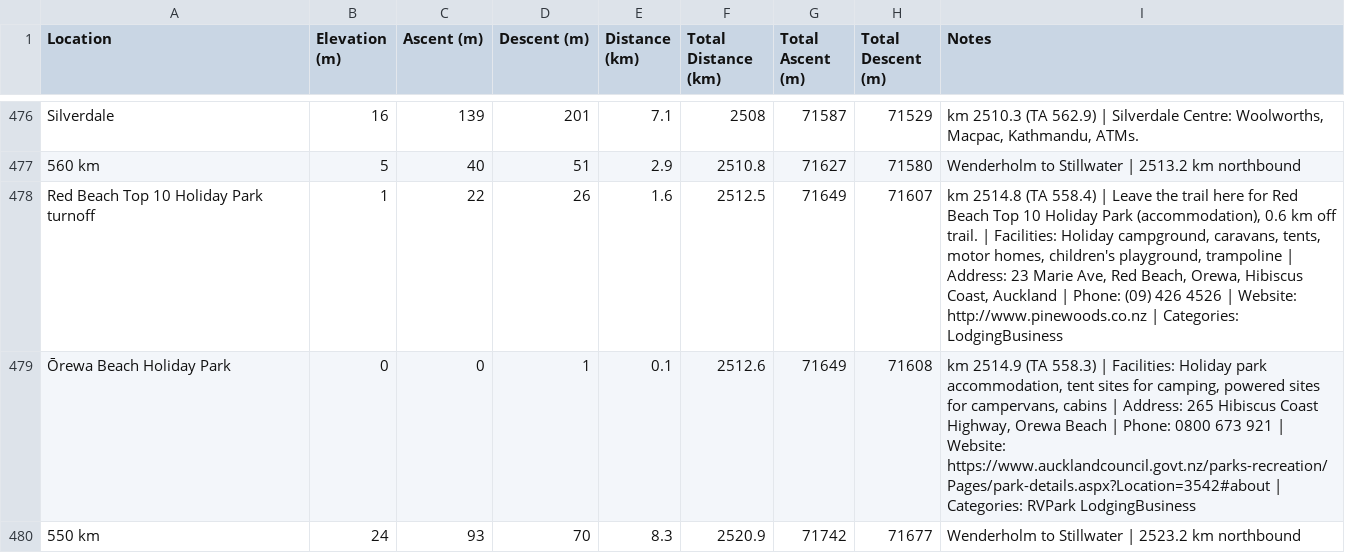
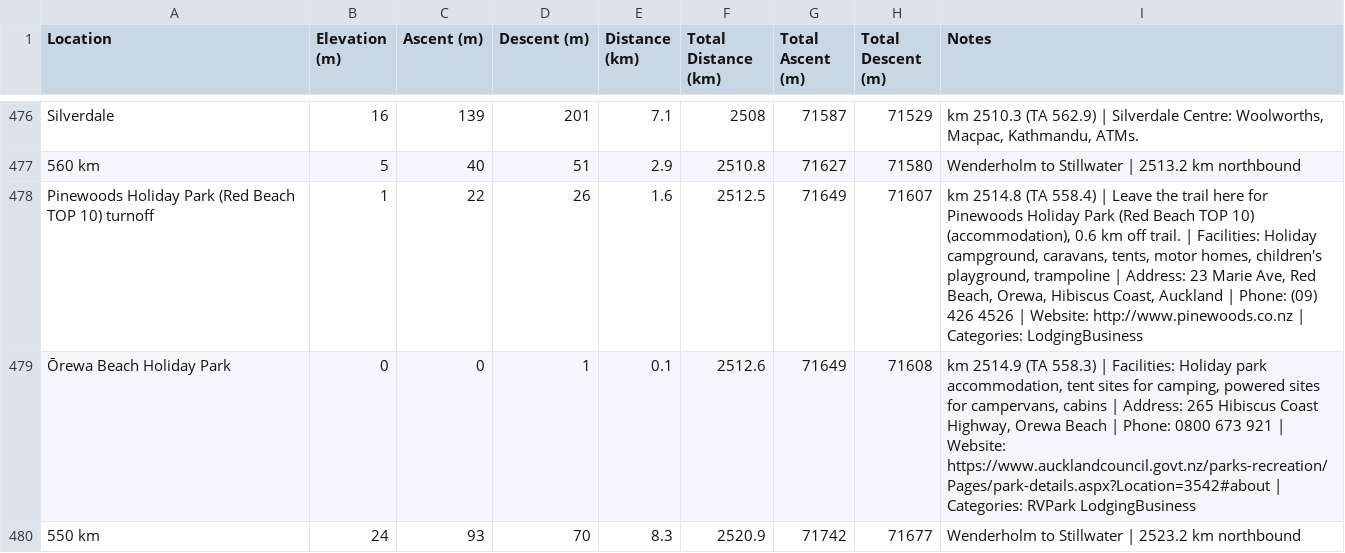
Before and after one commit to eamon-b/te-araroa-data, a CSV file: out/datasheet-nobo.csv, drawn as a sheet; only a part is shown, gaps mark what is left out.

```diff
--- a/out/datasheet-nobo.csv
+++ b/out/datasheet-nobo.csv
@@ -477,3 +477,3 @@
 "560 km","5","40","51","2.9","2510.8","71627","71580","Wenderholm to Stillwater | 2513.2 km northbound"
-"Red Beach Top 10 Holiday Park turnoff","1","22","26","1.6","2512.5","71649","71607","km 2514.8 (TA 558.4) | Leave the trail here for Red Beach Top 10 Holiday Park (accommodation), 0.6 km off trail. | Facilities: Holiday campground, caravans, tents, motor homes, children's playground, trampoline | Address: 23 Marie Ave, Red Beach, Orewa, Hibiscus Coast, Auckland | Phone: (09) 426 4526 | Website: http://www.pinewoods.co.nz | Categories: LodgingBusiness"
+"Pinewoods Holiday Park (Red Beach TOP 10) turnoff","1","22","26","1.6","2512.5","71649","71607","km 2514.8 (TA 558.4) | Leave the trail here for Pinewoods Holiday Park (Red Beach TOP 10) (accommodation), 0.6 km off trail. | Facilities: Holiday campground, caravans, tents, motor homes, children's playground, trampoline | Address: 23 Marie Ave, Red Beach, Orewa, Hibiscus Coast, Auckland | Phone: (09) 426 4526 | Website: http://www.pinewoods.co.nz | Categories: LodgingBusiness"
 "Ōrewa Beach Holiday Park","0","0","1","0.1","2512.6","71649","71608","km 2514.9 (TA 558.3) | Facilities: Holiday park accommodation, tent sites for camping, powered sites for campervans, cabins | Address: 265 Hibiscus Coast Highway, Orewa Beach | Phone: 0800 673 921 | Website: https://www.aucklandcouncil.govt.nz/parks-recreation/Pages/park-details.aspx?Location=3542#about | Categories: RVPark LodgingBusiness"
```
Also changed, not shown: out/datasheet-resupply-nobo.csv, out/datasheet-resupply-sobo.csv, 10 other files.
